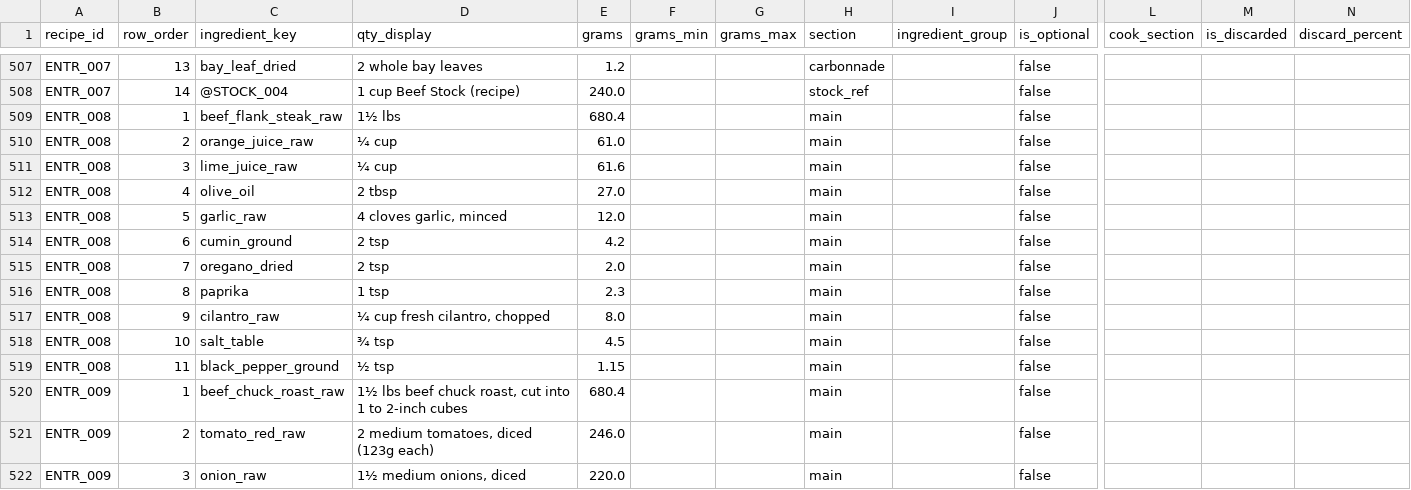
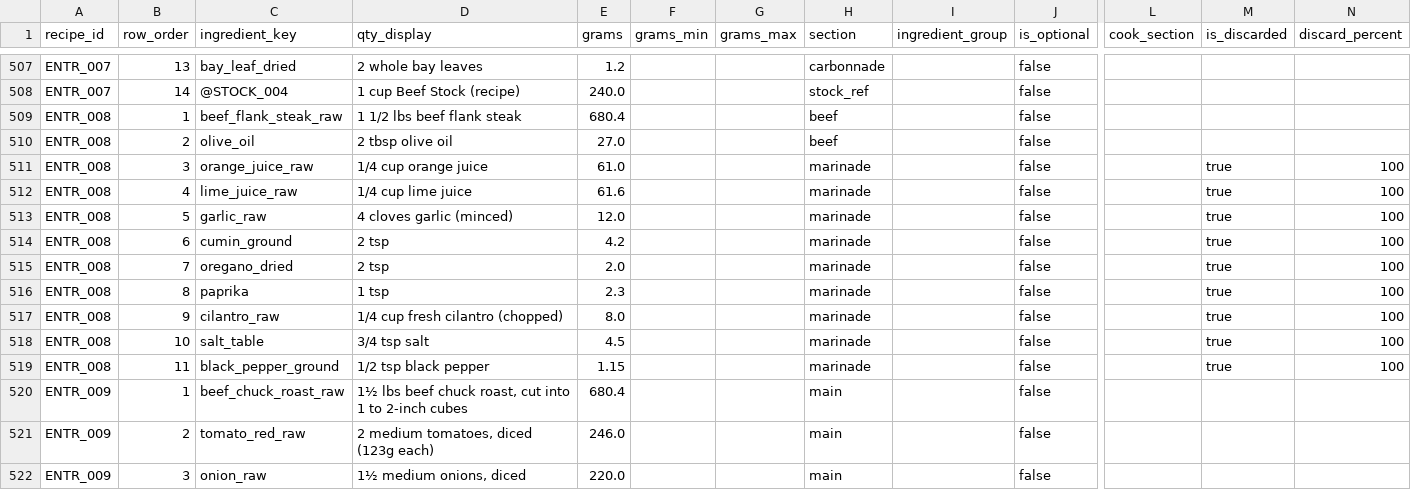
Before and after one commit to tlgeorgemailcom/daily-plate, a CSV file: recipes_v3/data/recipe_ingredients.csv, drawn as a sheet; only a part is shown, gaps mark what is left out; removed rows and columns are numbered as before the commit, all else as after; rows hold the shown columns only; the diff names each change by its address in the sheet, - before the commit and + after, or states it on an @@ line.

Commit message:
Convert ENTR_008 to section physics

```diff
--- a/recipes_v3/data/recipe_ingredients.csv
+++ b/recipes_v3/data/recipe_ingredients.csv
-D509 (qty_display): 1½ lbs
+D509 (qty_display): 1 1/2 lbs beef flank steak
-H509 (section): main
+H509 (section): beef
+row 510: ENTR_008 | 2 | olive_oil | 2 tbsp olive oil | 27.0 |  |  | beef |  | false
-B511 (row_order): 2
+B511 (row_order): 3
-D511 (qty_display): ¼ cup
+D511 (qty_display): 1/4 cup orange juice
-H511:H512 (section): main
+H511:H512 (section): marinade
-M511:M512 (is_discarded): (empty)
+M511:M512 (is_discarded): true
-N511:N512 (discard_percent): (empty)
+N511:N512 (discard_percent): 100
-B512 (row_order): 3
+B512 (row_order): 4
-D512 (qty_display): ¼ cup
+D512 (qty_display): 1/4 cup lime juice
-row 512: ENTR_008 | 4 | olive_oil | 2 tbsp | 27.0 |  |  | main |  | false
-D513 (qty_display): 4 cloves garlic, minced
+D513 (qty_display): 4 cloves garlic (minced)
-H513:H519 (section): main
+H513:H519 (section): marinade
-M513:M519 (is_discarded): (empty)
+M513:M519 (is_discarded): true
-N513:N519 (discard_percent): (empty)
+N513:N519 (discard_percent): 100
-D517 (qty_display): ¼ cup fresh cilantro, chopped
+D517 (qty_display): 1/4 cup fresh cilantro (chopped)
-D518 (qty_display): ¾ tsp
+D518 (qty_display): 3/4 tsp salt
-D519 (qty_display): ½ tsp
+D519 (qty_display): 1/2 tsp black pepper
```
Also changed, not shown: recipes_v3/data/recipe_instructions.csv, recipes_v3/data/recipe_sections.csv, 2 other files.
